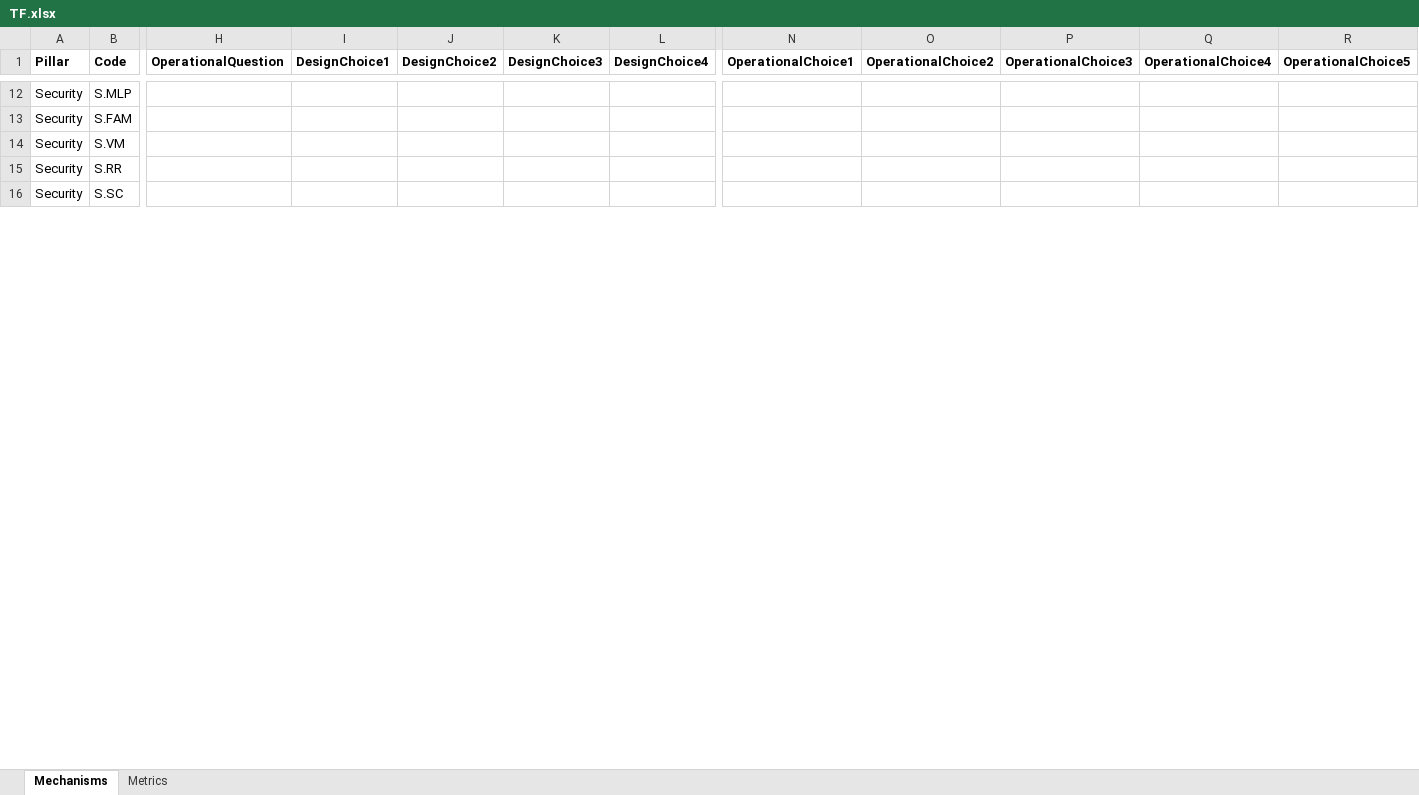
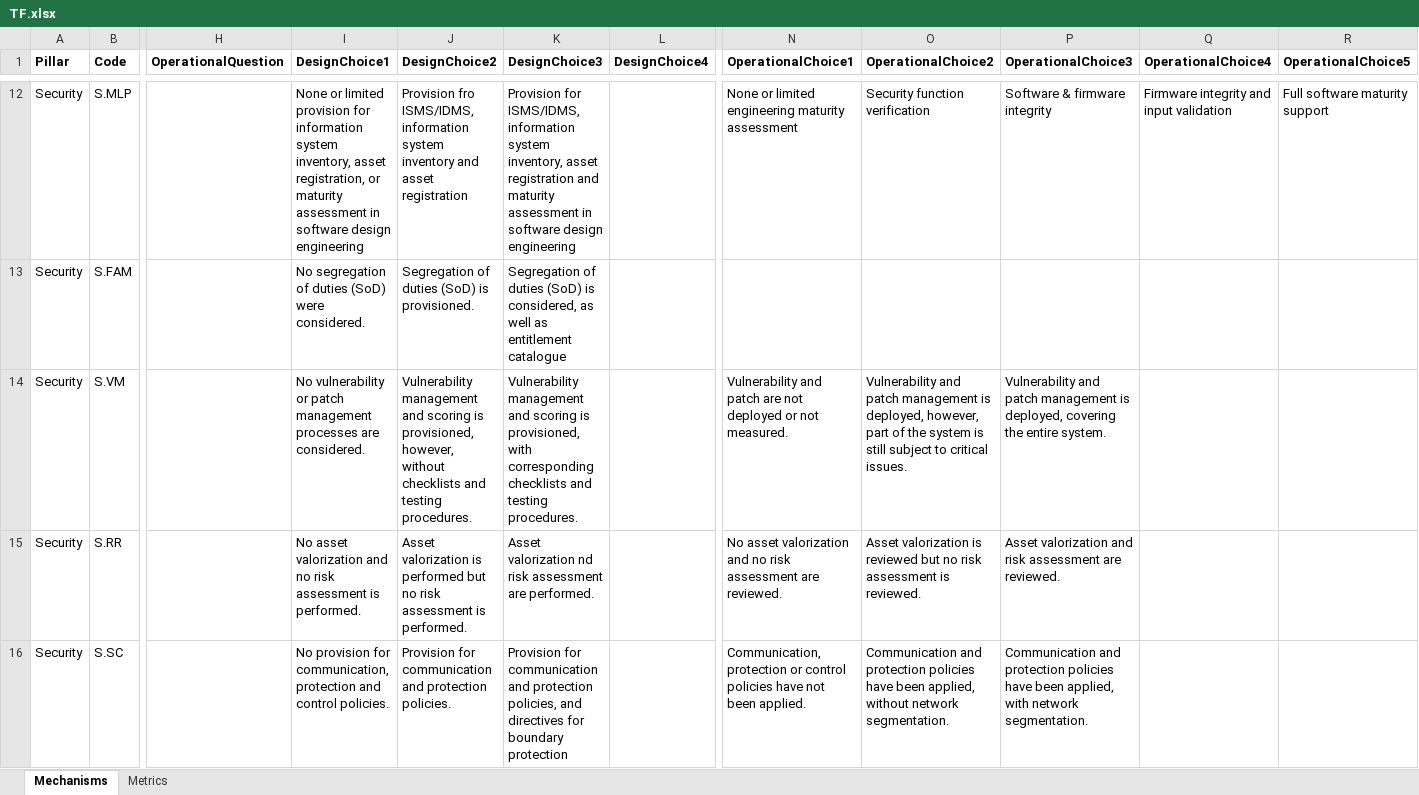
Before and after one commit to alan-turing-institute/trustworthiness-framework, an Excel workbook: TF.Module/DatabaseUpdate/TF.xlsx, sheet Mechanisms, drawn as a sheet; only a part is shown, gaps mark what is left out; values as stored, in another font and other column widths than the file's, no borders; conditional formats not drawn; the diff covers the shown part only; the diff names each change by its address in the sheet, - before the commit and + after, or states it on an @@ line.

```diff
--- a/TF.Module/DatabaseUpdate/TF.xlsx (sheet Mechanisms)
+++ b/TF.Module/DatabaseUpdate/TF.xlsx (sheet Mechanisms)
-I12 (DesignChoice1): (empty)
+I12 (DesignChoice1): None or limited provision for information system inventory, asset registration, or maturity assessment in software design engineering
-J12 (DesignChoice2): (empty)
+J12 (DesignChoice2): Provision fro ISMS/IDMS, information system inventory and asset registration
-K12 (DesignChoice3): (empty)
+K12 (DesignChoice3): Provision for ISMS/IDMS, information system inventory, asset registration and maturity assessment in software design engineering
-N12 (OperationalChoice1): (empty)
+N12 (OperationalChoice1): None or limited engineering maturity assessment
-O12 (OperationalChoice2): (empty)
+O12 (OperationalChoice2): Security function verification
-P12 (OperationalChoice3): (empty)
+P12 (OperationalChoice3): Software & firmware integrity
-Q12 (OperationalChoice4): (empty)
+Q12 (OperationalChoice4): Firmware integrity and input validation
-R12 (OperationalChoice5): (empty)
+R12 (OperationalChoice5): Full software maturity support
-I13 (DesignChoice1): (empty)
+I13 (DesignChoice1): No segregation of duties (SoD) were considered.
-J13 (DesignChoice2): (empty)
+J13 (DesignChoice2): Segregation of duties (SoD) is provisioned.
-K13 (DesignChoice3): (empty)
+K13 (DesignChoice3): Segregation of duties (SoD) is considered, as well as entitlement catalogue
-I14 (DesignChoice1): (empty)
+I14 (DesignChoice1): No vulnerability or patch management processes are considered.
-J14 (DesignChoice2): (empty)
+J14 (DesignChoice2): Vulnerability management and scoring is provisioned, however, without checklists and testing procedures.
-K14 (DesignChoice3): (empty)
+K14 (DesignChoice3): Vulnerability management and scoring is provisioned, with corresponding checklists and testing procedures.
-N14 (OperationalChoice1): (empty)
+N14 (OperationalChoice1): Vulnerability and patch are not deployed or not measured.
-O14 (OperationalChoice2): (empty)
+O14 (OperationalChoice2): Vulnerability and patch management is deployed, however, part of the system is still subject to critical issues.
-P14 (OperationalChoice3): (empty)
+P14 (OperationalChoice3): Vulnerability and patch management is deployed, covering the entire system.
-I15 (DesignChoice1): (empty)
+I15 (DesignChoice1): No asset valorization and no risk assessment is performed.
-J15 (DesignChoice2): (empty)
+J15 (DesignChoice2): Asset valorization is performed but no risk assessment is performed.
-K15 (DesignChoice3): (empty)
+K15 (DesignChoice3): Asset valorization nd risk assessment are performed.
-N15 (OperationalChoice1): (empty)
+N15 (OperationalChoice1): No asset valorization and no risk assessment are reviewed.
-O15 (OperationalChoice2): (empty)
+O15 (OperationalChoice2): Asset valorization is reviewed but no risk assessment is reviewed.
-P15 (OperationalChoice3): (empty)
+P15 (OperationalChoice3): Asset valorization and risk assessment are reviewed.
-I16 (DesignChoice1): (empty)
+I16 (DesignChoice1): No provision for communication, protection and control policies.
-J16 (DesignChoice2): (empty)
+J16 (DesignChoice2): Provision for communication and protection policies.
-K16 (DesignChoice3): (empty)
+K16 (DesignChoice3): Provision for communication and protection policies, and directives for boundary protection
-N16 (OperationalChoice1): (empty)
+N16 (OperationalChoice1): Communication, protection or control policies have not been applied.
-O16 (OperationalChoice2): (empty)
+O16 (OperationalChoice2): Communication and protection policies have been applied, without network segmentation.
-P16 (OperationalChoice3): (empty)
+P16 (OperationalChoice3): Communication and protection policies have been applied, with network segmentation.
```
Also changed, not shown: 213 edited cells elsewhere in this sheet, sheet Metrics.
